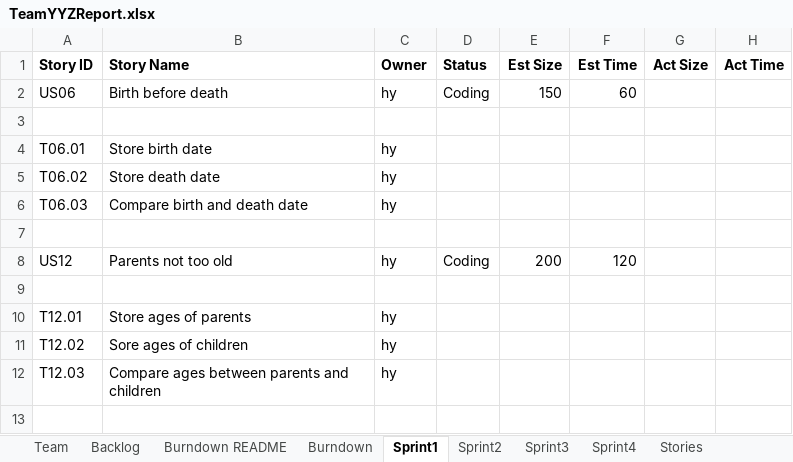
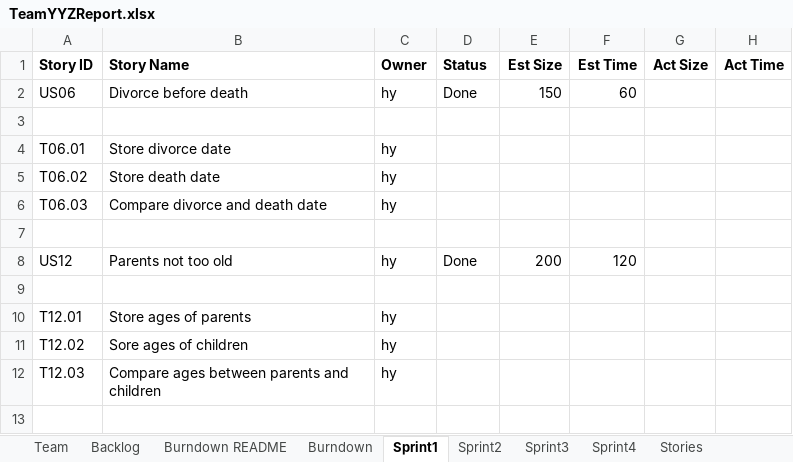
Before and after one commit to Lianghai-Yang/CS555-Agille-Methods, an Excel workbook: TeamYYZReport.xlsx, sheet Sprint1, drawn as a sheet; only a part is shown; values as stored, in another font and other column widths than the file's, no borders; the diff covers the shown part only; the diff names each change by its address in the sheet, - before the commit and + after, or states it on an @@ line.

Commit message:
updated report_sprint 1_2

```diff
--- a/TeamYYZReport.xlsx (sheet Sprint1)
+++ b/TeamYYZReport.xlsx (sheet Sprint1)
-B2 (Story Name): Birth before death
+B2 (Story Name): Divorce before death
-D2 (Status): Coding
+D2 (Status): Done
-B4 (Story Name): Store birth date
+B4 (Story Name): Store divorce date
-B6 (Story Name): Compare birth and death date
+B6 (Story Name): Compare divorce and death date
-D8 (Status): Coding
+D8 (Status): Done
```
Also changed, not shown: 3 added rows and 25 edited cells elsewhere in this sheet, sheet Sprint2, sheet Backlog, sheet Burndown, charts or pictures.
